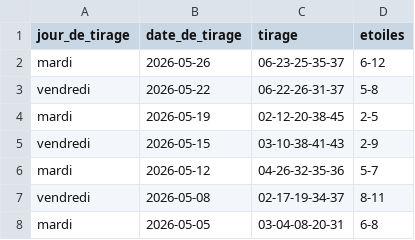
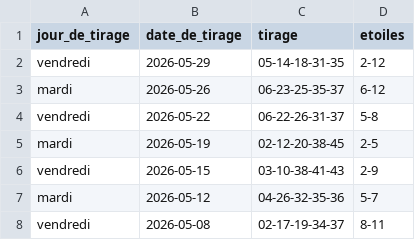
Before and after one commit to lgr974/euromillions-data, a CSV file: euromillions_merged.csv, drawn as a sheet; only a part is shown; the shorter side is filled out with more unchanged rows; the diff names each change by its address in the sheet, - before the commit and + after, or states it on an @@ line.

```diff
--- a/euromillions_merged.csv
+++ b/euromillions_merged.csv
+row 2: vendredi | 2026-05-29 | 05-14-18-31-35 | 2-12
```
